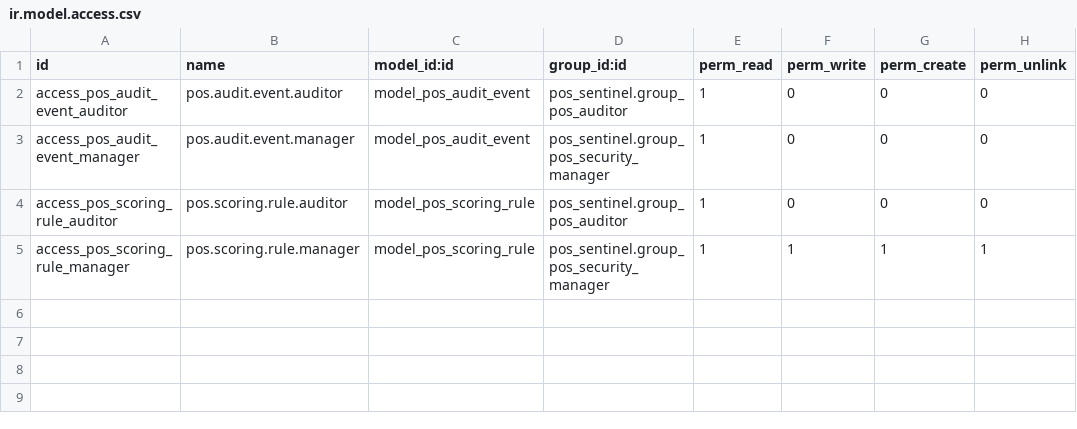
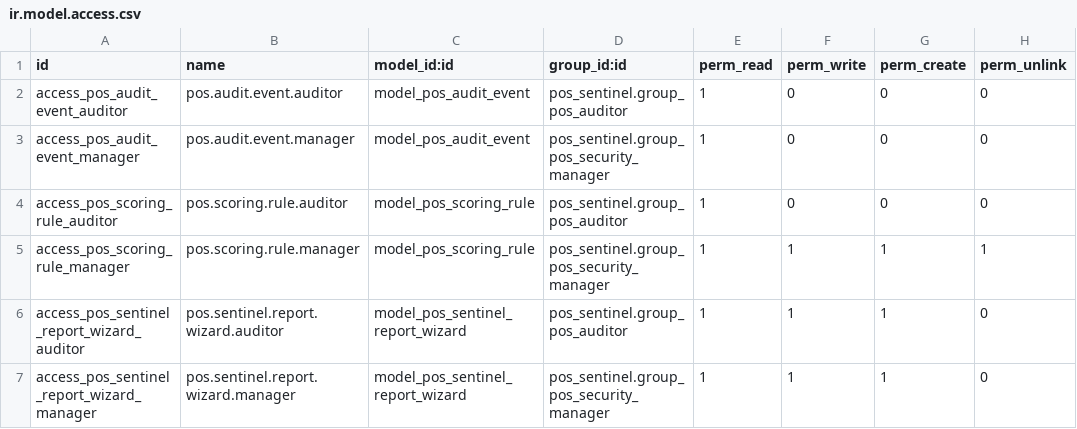
Before and after one commit to neurodev-apps/pos_sentinel, a CSV file: pos_sentinel/security/ir.model.access.csv, drawn as a sheet.

Commit message:
[ADD] Sprint 5: Report wizard with PDF and Excel export
- TransientModel wizard with date range, risk level filter, format selector
- QWeb PDF report template with risk/type/user summary tables
- Excel export via xlsxwriter: 3 sheets (Summary, Events, By User)
- Menu item under POS Sentinel for report generation
- ACL for both auditor and manager groups

```diff
--- a/pos_sentinel/security/ir.model.access.csv
+++ b/pos_sentinel/security/ir.model.access.csv
@@ -5 +5,3 @@ access_pos_scoring_rule_auditor,pos.scoring.rule.auditor,model_pos_scoring_rule,
 access_pos_scoring_rule_manager,pos.scoring.rule.manager,model_pos_scoring_rule,pos_sentinel.group_pos_security_manager,1,1,1,1
+access_pos_sentinel_report_wizard_auditor,pos.sentinel.report.wizard.auditor,model_pos_sentinel_report_wizard,pos_sentinel.group_pos_auditor,1,1,1,0
+access_pos_sentinel_report_wizard_manager,pos.sentinel.report.wizard.manager,model_pos_sentinel_report_wizard,pos_sentinel.group_pos_security_manager,1,1,1,0
```
Also changed, not shown: 8 other files.
